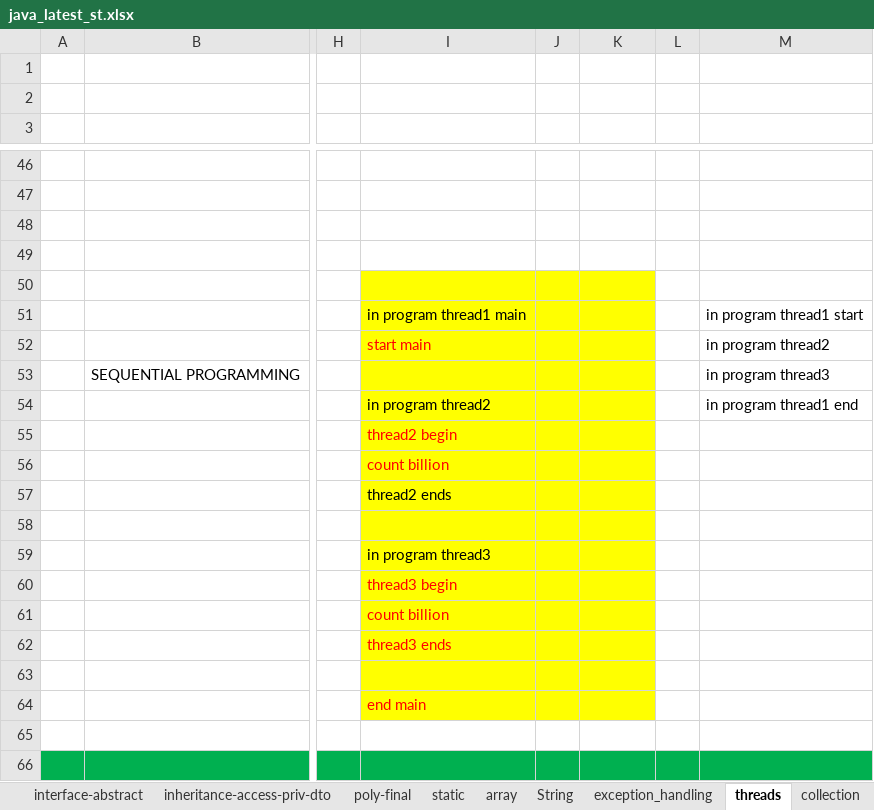
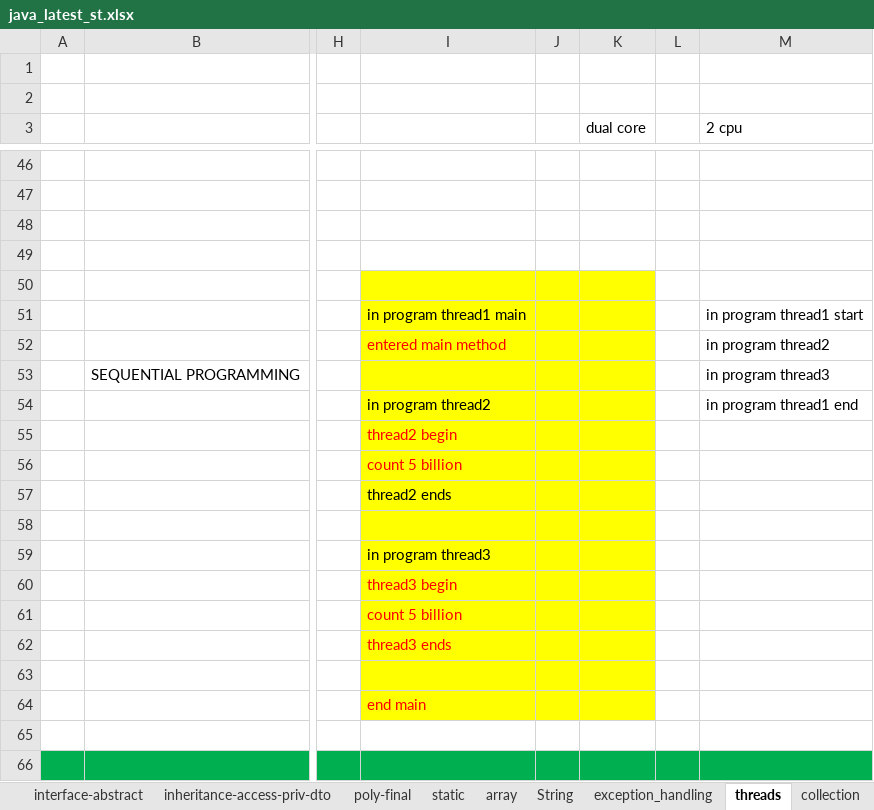
Before and after one commit to javatrainers/aprjava, an Excel workbook: java_latest_st.xlsx, sheet threads, drawn as a sheet; only a part is shown, gaps mark what is left out; values as stored, in another font and other column widths than the file's, no borders; 1 other sheet too large or unreadable and not compared; the diff covers the shown part only; the diff names each change by its address in the sheet, - before the commit and + after, or states it on an @@ line.

Commit message:
string and threads

```diff
--- a/java_latest_st.xlsx (sheet threads)
+++ b/java_latest_st.xlsx (sheet threads)
-K3: (empty)
+K3: dual core
-M3: (empty)
+M3: 2 cpu
-I52: start main
+I52: entered main method
-I56: count billion
+I56: count 5 billion
-I61: count billion
+I61: count 5 billion
```
Also changed, not shown: 18 added rows, 18 removed rows, 13 edited cells, cell formats and merged cells elsewhere in this sheet, sheet String, 16 other files.
